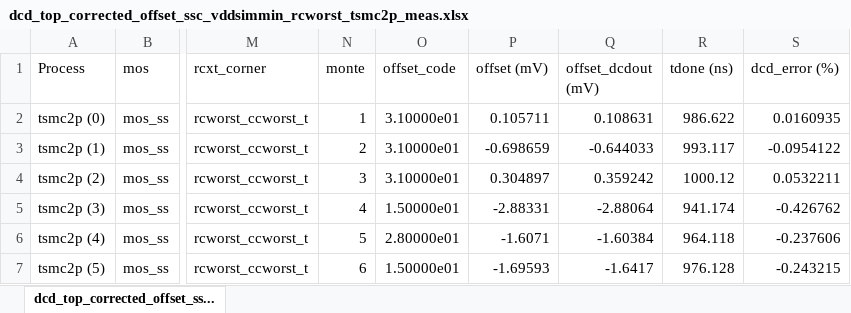
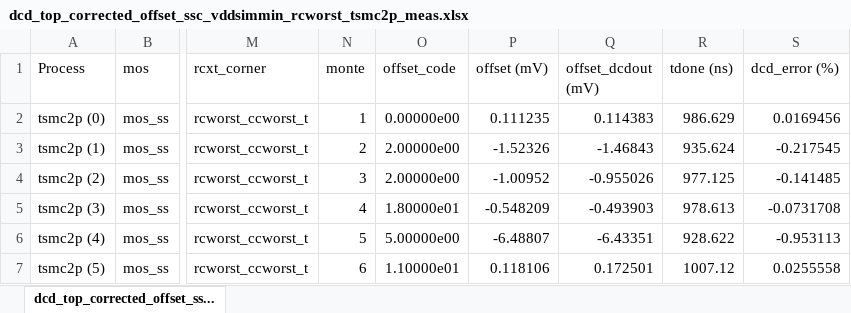
Before and after one commit to tien2032002/excel, an Excel workbook: dcd_top_corrected_offset_ssc_vddsimmin_rcworst_tsmc2p_meas.xlsx, sheet dcd_top_corrected_offset_ss..., drawn as a sheet; only a part is shown, gaps mark what is left out; values as stored, in another font and other column widths than the file's, no cell formats; the diff covers the shown part only; the diff names each change by its address in the sheet, - before the commit and + after, or states it on an @@ line.

Commit message:
''

```diff
--- a/dcd_top_corrected_offset_ssc_vddsimmin_rcworst_tsmc2p_meas.xlsx (sheet dcd_top_corrected_offset_ss...)
+++ b/dcd_top_corrected_offset_ssc_vddsimmin_rcworst_tsmc2p_meas.xlsx (sheet dcd_top_corrected_offset_ss...)
-O2 (offset_code): 3.10000e01
+O2 (offset_code): 0.00000e00
-P2 (offset (mV)): 0.105711
+P2 (offset (mV)): 0.111235
-Q2 (offset_dcdout (mV)): 0.108631
+Q2 (offset_dcdout (mV)): 0.114383
-R2 (tdone (ns)): 986.622
+R2 (tdone (ns)): 986.629
-S2 (dcd_error (%)): 0.0160935
+S2 (dcd_error (%)): 0.0169456
-O3:O4 (offset_code): 3.10000e01
+O3:O4 (offset_code): 2.00000e00
-P3 (offset (mV)): -0.698659
+P3 (offset (mV)): -1.52326
-Q3 (offset_dcdout (mV)): -0.644033
+Q3 (offset_dcdout (mV)): -1.46843
-R3 (tdone (ns)): 993.117
+R3 (tdone (ns)): 935.624
-S3 (dcd_error (%)): -0.0954122
+S3 (dcd_error (%)): -0.217545
-P4 (offset (mV)): 0.304897
+P4 (offset (mV)): -1.00952
-Q4 (offset_dcdout (mV)): 0.359242
+Q4 (offset_dcdout (mV)): -0.955026
-R4 (tdone (ns)): 1000.12
+R4 (tdone (ns)): 977.125
-S4 (dcd_error (%)): 0.0532211
+S4 (dcd_error (%)): -0.141485
-O5 (offset_code): 1.50000e01
+O5 (offset_code): 1.80000e01
-P5 (offset (mV)): -2.88331
+P5 (offset (mV)): -0.548209
-Q5 (offset_dcdout (mV)): -2.88064
+Q5 (offset_dcdout (mV)): -0.493903
-R5 (tdone (ns)): 941.174
+R5 (tdone (ns)): 978.613
-S5 (dcd_error (%)): -0.426762
+S5 (dcd_error (%)): -0.0731708
-O6 (offset_code): 2.80000e01
+O6 (offset_code): 5.00000e00
-P6 (offset (mV)): -1.6071
+P6 (offset (mV)): -6.48807
-Q6 (offset_dcdout (mV)): -1.60384
+Q6 (offset_dcdout (mV)): -6.43351
-R6 (tdone (ns)): 964.118
+R6 (tdone (ns)): 928.622
-S6 (dcd_error (%)): -0.237606
+S6 (dcd_error (%)): -0.953113
-O7 (offset_code): 1.50000e01
+O7 (offset_code): 1.10000e01
-P7 (offset (mV)): -1.69593
+P7 (offset (mV)): 0.118106
-Q7 (offset_dcdout (mV)): -1.6417
+Q7 (offset_dcdout (mV)): 0.172501
-R7 (tdone (ns)): 976.128
+R7 (tdone (ns)): 1007.12
-S7 (dcd_error (%)): -0.243215
+S7 (dcd_error (%)): 0.0255558
```
Also changed, not shown: 5 added rows, 5 removed rows and 1618 edited cells elsewhere in this sheet, cell formats.
